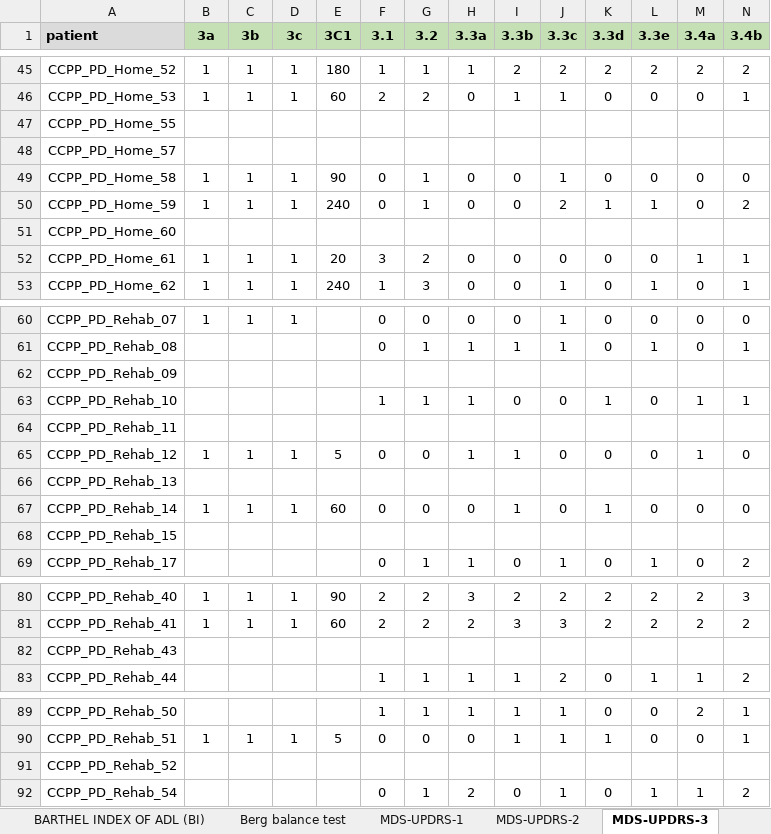
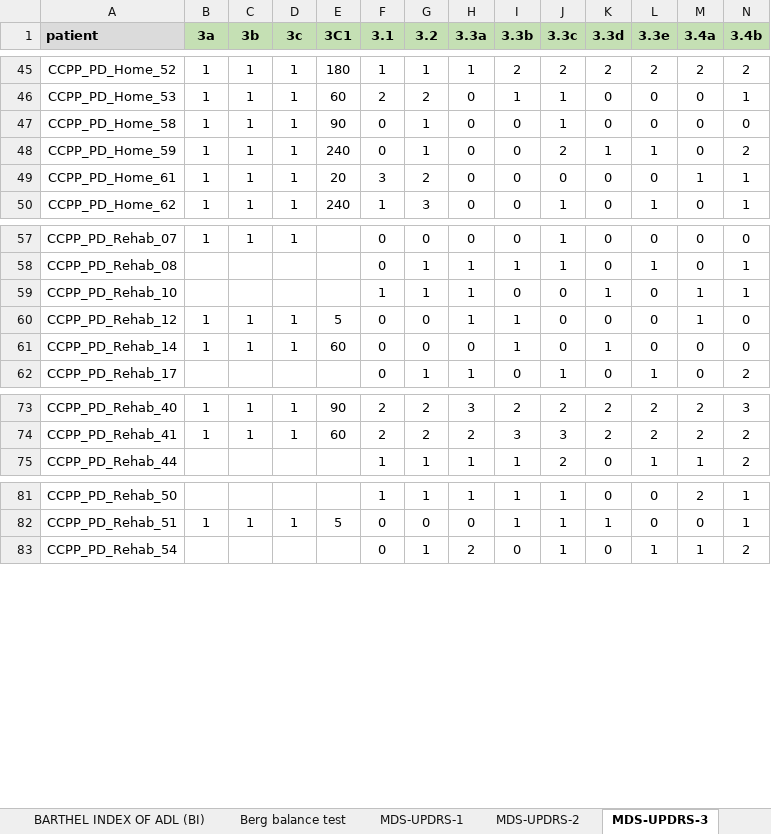
Before and after one commit to Linkcare/vampire_service, an Excel workbook: retrospective/02_retrospective_eop.xlsx, sheet MDS-UPDRS-3, drawn as a sheet; only a part is shown, gaps mark what is left out; values as stored, in another font and other column widths than the file's, no borders; rows hold the shown columns only; the diff names each change by its address in the sheet, - before the commit and + after, or states it on an @@ line.

```diff
--- a/retrospective/02_retrospective_eop.xlsx (sheet MDS-UPDRS-3)
+++ b/retrospective/02_retrospective_eop.xlsx (sheet MDS-UPDRS-3)
-row 47: CCPP_PD_Home_55
-row 48: CCPP_PD_Home_57
-row 51: CCPP_PD_Home_60
-row 62: CCPP_PD_Rehab_09
-row 64: CCPP_PD_Rehab_11
-row 66: CCPP_PD_Rehab_13
-row 68: CCPP_PD_Rehab_15
-row 82: CCPP_PD_Rehab_43
-row 91: CCPP_PD_Rehab_52
```
Also changed, not shown: sheet MDS-UPDRS-2, sheet MDS-UPDRS-1, sheet MDS-UPDRS-4, formulas that keep their value, 1 other file.
